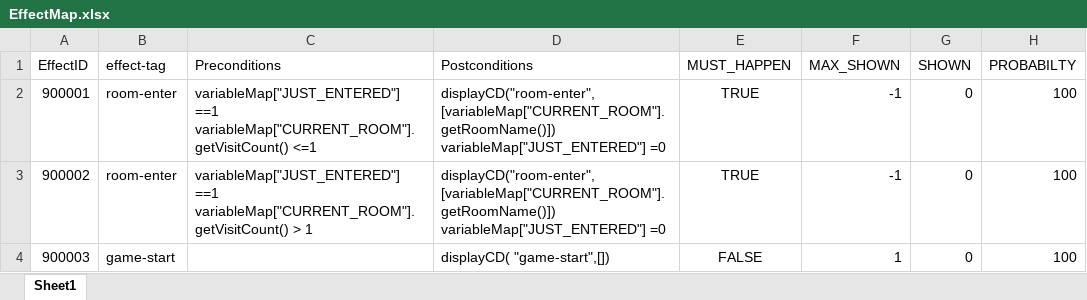
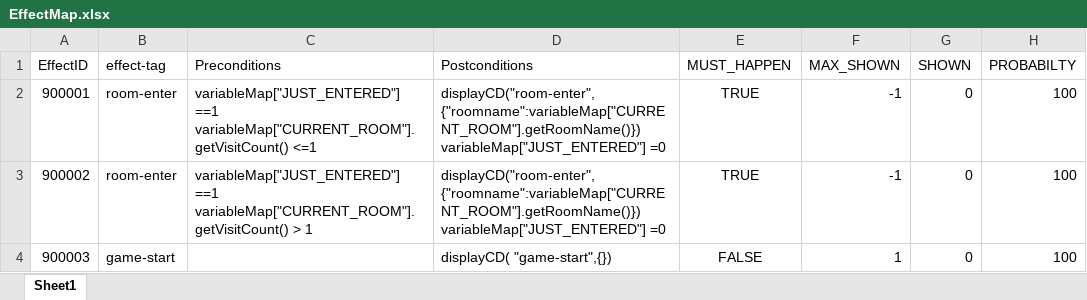
Before and after one commit to utkarshkolhe/ProjectPyxis, an Excel workbook: Data/EffectMap.xlsx, sheet Sheet1, drawn as a sheet; values as stored, in another font and other column widths than the file's, no borders; ↵ is a line break in a cell; the diff names each change by its address in the sheet, - before the commit and + after, or states it on an @@ line.

```diff
--- a/Data/EffectMap.xlsx (sheet Sheet1)
+++ b/Data/EffectMap.xlsx (sheet Sheet1)
-D2:D3 (Postconditions): displayCD("room-enter", [variableMap["CURRENT_ROOM"].getRoomName()]) ↵ variableMap["JUST_ENTERED"] =0
+D2:D3 (Postconditions): displayCD("room-enter", {"roomname":variableMap["CURRENT_ROOM"].getRoomName()}) ↵ variableMap["JUST_ENTERED"] =0
-D4 (Postconditions): displayCD( "game-start",[])
+D4 (Postconditions): displayCD( "game-start",{})
```
Also changed, not shown: Data/CommonDialogs.xlsx, 5 other files.
